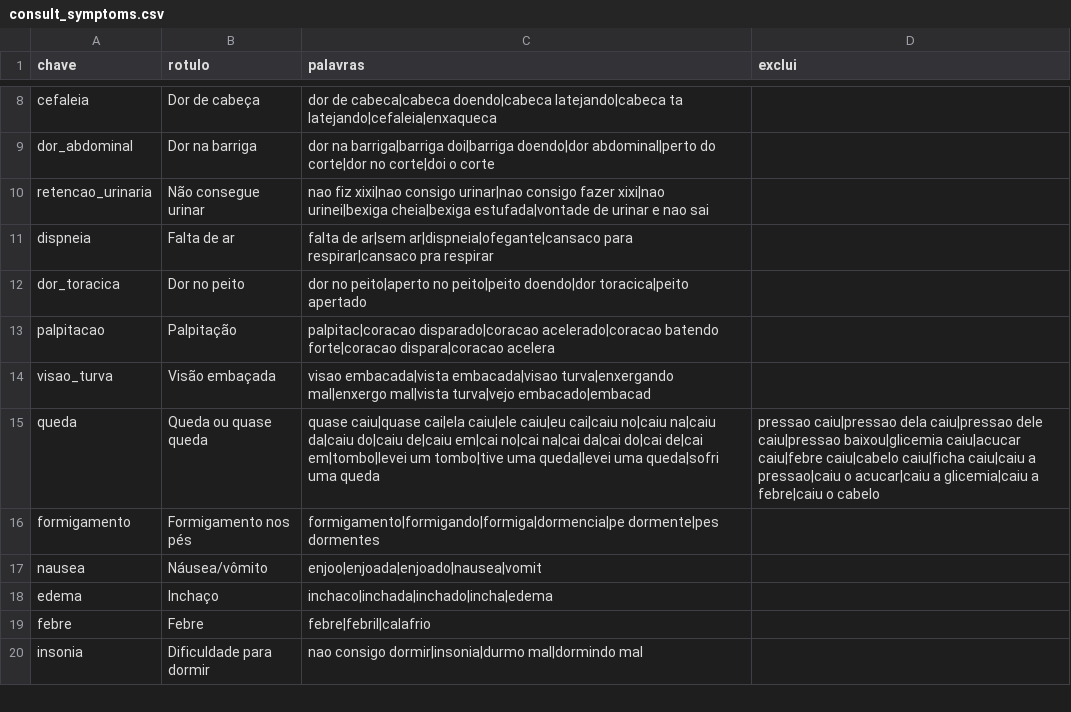
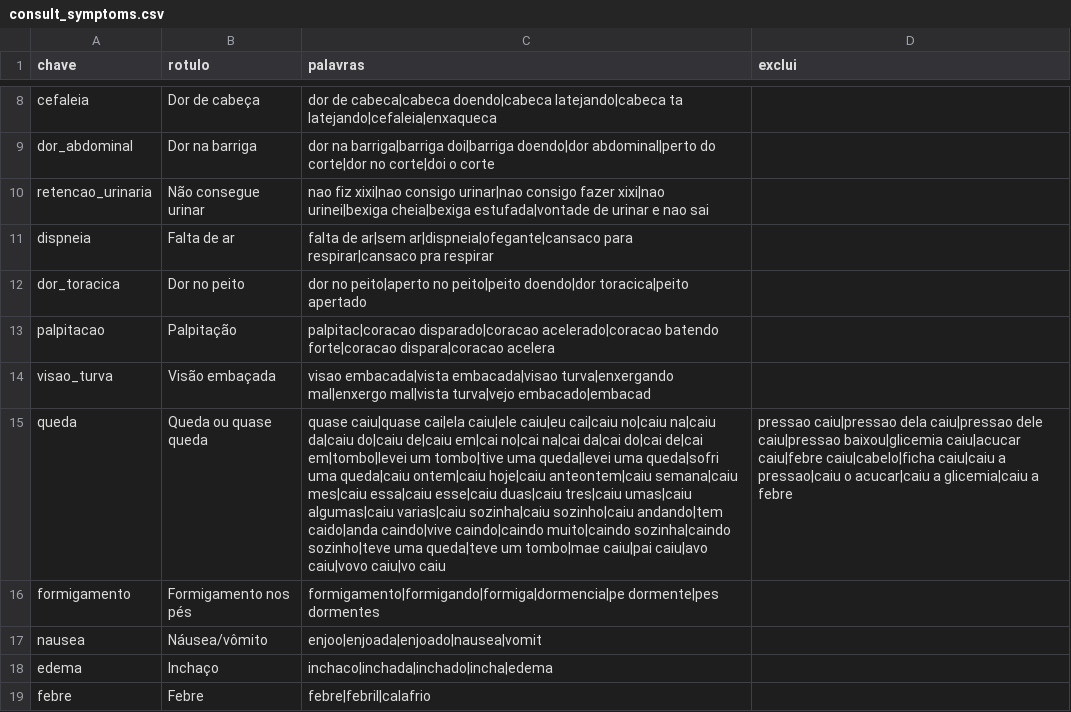
Before and after one commit to rafaelromanini/housIA, a CSV file: data/reference/consult_symptoms.csv, drawn as a sheet; only a part is shown, gaps mark what is left out; the shorter side is filled out with more unchanged rows; the diff names each change by its address in the sheet, - before the commit and + after, or states it on an @@ line.

```diff
--- a/data/reference/consult_symptoms.csv
+++ b/data/reference/consult_symptoms.csv
-C15 (palavras): …queda|sofri uma queda
+C15 (palavras): …queda|sofri uma queda|caiu ontem|caiu hoje|caiu anteontem|caiu semana|caiu mes|caiu essa|caiu esse|caiu duas|caiu tres|caiu umas|caiu algumas|caiu varias|caiu sozinha|caiu sozinho|caiu andando|tem caido|anda caindo|vive caindo|caindo muito|caindo sozinha|caindo sozinho|teve uma queda|teve um tombo|mae caiu|pai caiu|avo caiu|vovo caiu|vo caiu
-D15 (exclui): …caiu|acucar caiu|febre caiu|cabelo caiu|ficha caiu|caiu a pressao|caiu o acucar|caiu a glicemia|caiu a febre|caiu o cabelo
+D15 (exclui): …caiu|acucar caiu|febre caiu|cabelo|ficha caiu|caiu a pressao|caiu o acucar|caiu a glicemia|caiu a febre
```
Also changed, not shown: data/reference/consult_emotions.csv, 5 other files.
